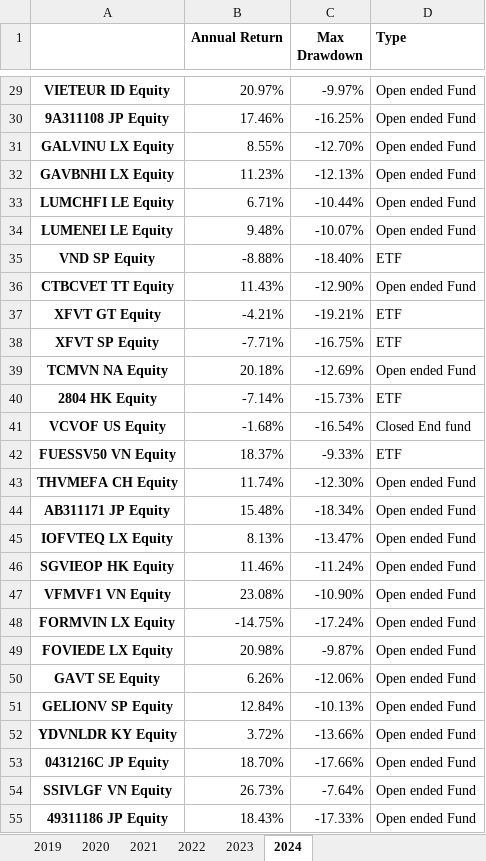
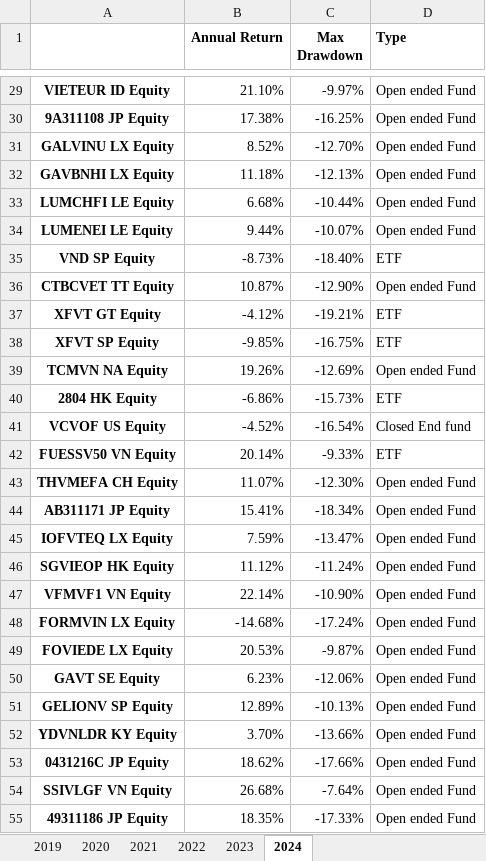
Before and after one commit to namito89/Performance-Review, an Excel workbook: yearly_metric.xlsx, sheet 2024, drawn as a sheet; only a part is shown, gaps mark what is left out; values as stored, in another font and other column widths than the file's, no borders; the diff covers the shown part only; the diff names each change by its address in the sheet, - before the commit and + after, or states it on an @@ line.

```diff
--- a/yearly_metric.xlsx (sheet 2024)
+++ b/yearly_metric.xlsx (sheet 2024)
-B29 (Annual Return): 20.97%
+B29 (Annual Return): 21.10%
-B30 (Annual Return): 17.46%
+B30 (Annual Return): 17.38%
-B31 (Annual Return): 8.55%
+B31 (Annual Return): 8.52%
-B32 (Annual Return): 11.23%
+B32 (Annual Return): 11.18%
-B33 (Annual Return): 6.71%
+B33 (Annual Return): 6.68%
-B34 (Annual Return): 9.48%
+B34 (Annual Return): 9.44%
-B35 (Annual Return): -8.88%
+B35 (Annual Return): -8.73%
-B36 (Annual Return): 11.43%
+B36 (Annual Return): 10.87%
-B37 (Annual Return): -4.21%
+B37 (Annual Return): -4.12%
-B38 (Annual Return): -7.71%
+B38 (Annual Return): -9.85%
-B39 (Annual Return): 20.18%
+B39 (Annual Return): 19.26%
-B40 (Annual Return): -7.14%
+B40 (Annual Return): -6.86%
-B41 (Annual Return): -1.68%
+B41 (Annual Return): -4.52%
-B42 (Annual Return): 18.37%
+B42 (Annual Return): 20.14%
-B43 (Annual Return): 11.74%
+B43 (Annual Return): 11.07%
-B44 (Annual Return): 15.48%
+B44 (Annual Return): 15.41%
-B45 (Annual Return): 8.13%
+B45 (Annual Return): 7.59%
-B46 (Annual Return): 11.46%
+B46 (Annual Return): 11.12%
-B47 (Annual Return): 23.08%
+B47 (Annual Return): 22.14%
-B48 (Annual Return): -14.75%
+B48 (Annual Return): -14.68%
-B49 (Annual Return): 20.98%
+B49 (Annual Return): 20.53%
-B50 (Annual Return): 6.26%
+B50 (Annual Return): 6.23%
-B51 (Annual Return): 12.84%
+B51 (Annual Return): 12.89%
-B52 (Annual Return): 3.72%
+B52 (Annual Return): 3.70%
-B53 (Annual Return): 18.70%
+B53 (Annual Return): 18.62%
-B54 (Annual Return): 26.73%
+B54 (Annual Return): 26.68%
-B55 (Annual Return): 18.43%
+B55 (Annual Return): 18.35%
```
Also changed, not shown: 56 edited cells elsewhere in this sheet, sheet 2022, sheet 2023, sheet 2019, sheet 2020, sheet 2021, formulas that keep their value, data_performance_all.xlsx, 1 other file.
